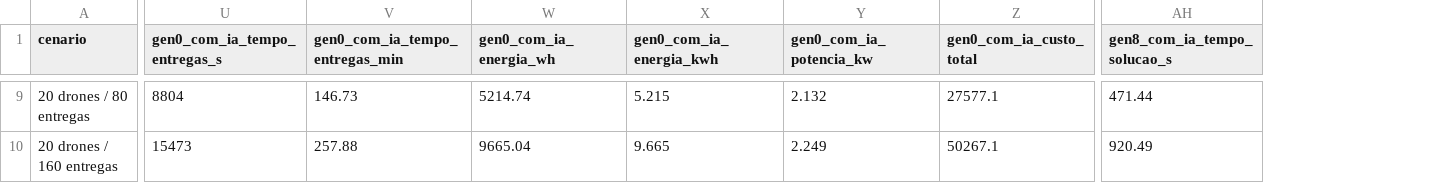
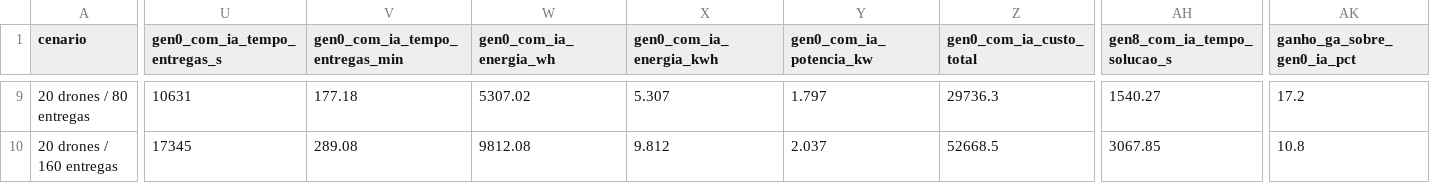
Before and after one commit to Forlin12/Dissertacao, a CSV file: IA/tabela_9_cenarios_completa.csv, drawn as a sheet; only a part is shown, gaps mark what is left out; the diff covers the shown part only; the diff names each change by its address in the sheet, - before the commit and + after, or states it on an @@ line.

```diff
--- a/IA/tabela_9_cenarios_completa.csv
+++ b/IA/tabela_9_cenarios_completa.csv
+column AK (ganho_ga_sobre_gen0_ia_pct), rows 9-10: 17.2 | 10.8
-U9 (gen0_com_ia_tempo_entregas_s): 8804
+U9 (gen0_com_ia_tempo_entregas_s): 10631
-V9 (gen0_com_ia_tempo_entregas_min): 146.73
+V9 (gen0_com_ia_tempo_entregas_min): 177.18
-W9 (gen0_com_ia_energia_wh): 5214.74
+W9 (gen0_com_ia_energia_wh): 5307.02
-X9 (gen0_com_ia_energia_kwh): 5.215
+X9 (gen0_com_ia_energia_kwh): 5.307
-Y9 (gen0_com_ia_potencia_kw): 2.132
+Y9 (gen0_com_ia_potencia_kw): 1.797
-Z9 (gen0_com_ia_custo_total): 27577.1
+Z9 (gen0_com_ia_custo_total): 29736.3
-AH9 (gen8_com_ia_tempo_solucao_s): 471.44
+AH9 (gen8_com_ia_tempo_solucao_s): 1540.27
-U10 (gen0_com_ia_tempo_entregas_s): 15473
+U10 (gen0_com_ia_tempo_entregas_s): 17345
-V10 (gen0_com_ia_tempo_entregas_min): 257.88
+V10 (gen0_com_ia_tempo_entregas_min): 289.08
-W10 (gen0_com_ia_energia_wh): 9665.04
+W10 (gen0_com_ia_energia_wh): 9812.08
-X10 (gen0_com_ia_energia_kwh): 9.665
+X10 (gen0_com_ia_energia_kwh): 9.812
-Y10 (gen0_com_ia_potencia_kw): 2.249
+Y10 (gen0_com_ia_potencia_kw): 2.037
-Z10 (gen0_com_ia_custo_total): 50267.1
+Z10 (gen0_com_ia_custo_total): 52668.5
-AH10 (gen8_com_ia_tempo_solucao_s): 920.49
+AH10 (gen8_com_ia_tempo_solucao_s): 3067.85
```
Also changed, not shown: 82 edited cells elsewhere in this file, IA/tabela_comparativa_completa.csv, 17 other files.
